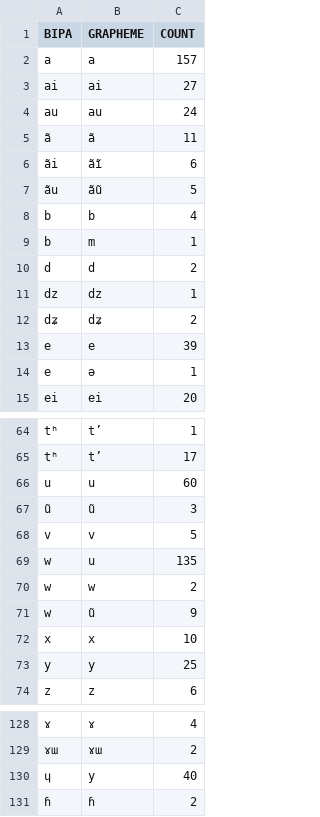
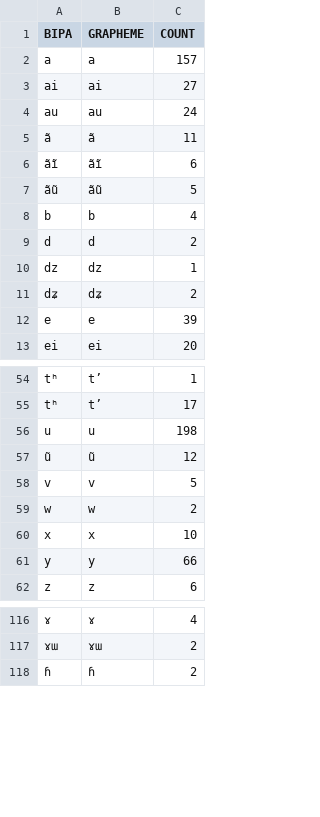
Before and after one commit to cldf-clts/clts, a TSV file: sources/beidasinitic/graphemes.tsv, drawn as a sheet; only a part is shown, gaps mark what is left out; the diff covers the shown part only.

```diff
--- a/sources/beidasinitic/graphemes.tsv
+++ b/sources/beidasinitic/graphemes.tsv
@@ -5,6 +5,5 @@ au	au	24
 ã	ã	11
-ãi	ãĩ	6
-ãu	ãũ	5
+ãĩ	ãĩ	6
+ãũ	ãũ	5
 b	b	4
-b	m	1
 d	d	2
@@ -13,3 +12,2 @@ dʑ	dʑ	2
 e	e	39
-e	ə	1
 ei	ei	20
@@ -65,10 +55,8 @@ tʰ	tʼ	1
 tʰ	t’	17
-u	u	60
-ũ	ũ	3
+u	u	198
+ũ	ũ	12
 v	v	5
-w	u	135
 w	w	2
-w	ũ	9
 x	x	10
-y	y	25
+y	y	66
 z	z	6
@@ -129,3 +117,2 @@ z	z	6
 ɤɯ	ɤɯ	2
-ɥ	y	40
 ɦ	ɦ	2
```
Also changed, not shown: 1 added row, 10 removed rows and 11 edited cells elsewhere in this file, 1 other file.
